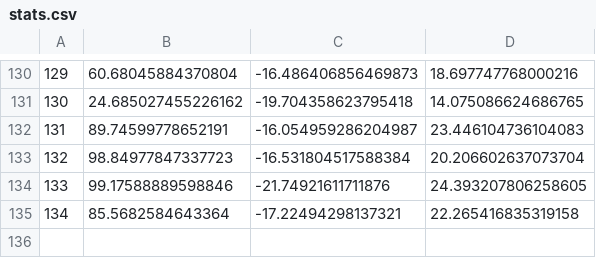
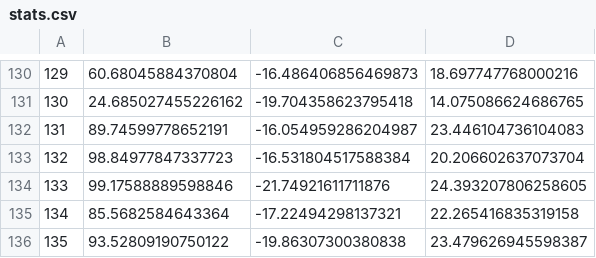
Before and after one commit to AlexTheM8/AiAi-AI, a CSV file: stats.csv, drawn as a sheet; only a part is shown, gaps mark what is left out.

```diff
--- a/stats.csv
+++ b/stats.csv
@@ -135 +135,2 @@
 134,85.5682584643364,-17.22494298137321,22.265416835319158
+135,93.52809190750122,-19.86307300380838,23.479626945598387
```
Also changed, not shown: 8 other files.
